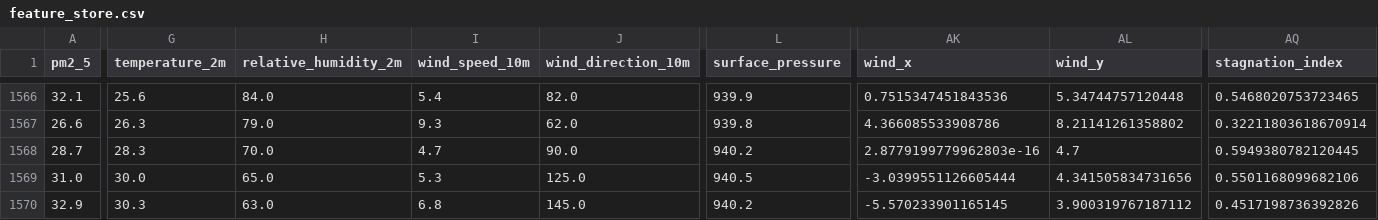
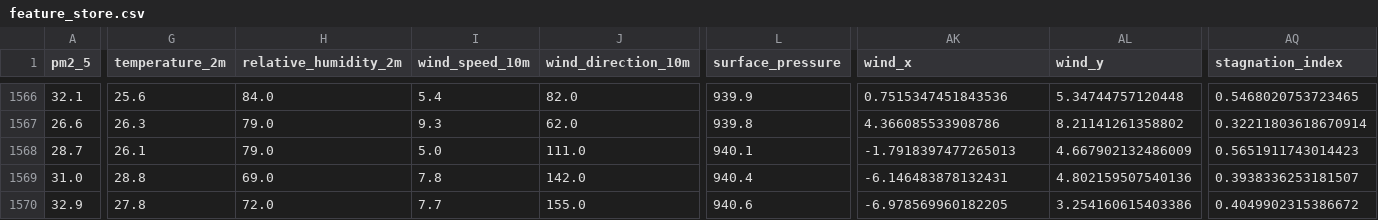
Before and after one commit to AmnaNazir20/Pearls-AQI-Predictor, a CSV file: feature_store.csv, drawn as a sheet; only a part is shown, gaps mark what is left out; the diff covers the shown part only; the diff names each change by its address in the sheet, - before the commit and + after, or states it on an @@ line.

```diff
--- a/feature_store.csv
+++ b/feature_store.csv
-G1568 (temperature_2m): 28.3
+G1568 (temperature_2m): 26.1
-H1568 (relative_humidity_2m): 70.0
+H1568 (relative_humidity_2m): 79.0
-I1568 (wind_speed_10m): 4.7
+I1568 (wind_speed_10m): 5.0
-J1568 (wind_direction_10m): 90.0
+J1568 (wind_direction_10m): 111.0
-L1568 (surface_pressure): 940.2
+L1568 (surface_pressure): 940.1
-AK1568 (wind_x): 2.8779199779962803e-16
+AK1568 (wind_x): -1.7918397477265013
-AL1568 (wind_y): 4.7
+AL1568 (wind_y): 4.667902132486009
-AQ1568 (stagnation_index): 0.5949380782120445
+AQ1568 (stagnation_index): 0.5651911743014423
-G1569 (temperature_2m): 30.0
+G1569 (temperature_2m): 28.8
-H1569 (relative_humidity_2m): 65.0
+H1569 (relative_humidity_2m): 69.0
-I1569 (wind_speed_10m): 5.3
+I1569 (wind_speed_10m): 7.8
-J1569 (wind_direction_10m): 125.0
+J1569 (wind_direction_10m): 142.0
-L1569 (surface_pressure): 940.5
+L1569 (surface_pressure): 940.4
-AK1569 (wind_x): -3.0399551126605444
+AK1569 (wind_x): -6.146483878132431
-AL1569 (wind_y): 4.341505834731656
+AL1569 (wind_y): 4.802159507540136
-AQ1569 (stagnation_index): 0.5501168099682106
+AQ1569 (stagnation_index): 0.3938336253181507
-G1570 (temperature_2m): 30.3
+G1570 (temperature_2m): 27.8
-H1570 (relative_humidity_2m): 63.0
+H1570 (relative_humidity_2m): 72.0
-I1570 (wind_speed_10m): 6.8
+I1570 (wind_speed_10m): 7.7
-J1570 (wind_direction_10m): 145.0
+J1570 (wind_direction_10m): 155.0
-L1570 (surface_pressure): 940.2
+L1570 (surface_pressure): 940.6
-AK1570 (wind_x): -5.570233901165145
+AK1570 (wind_x): -6.978569960182205
-AL1570 (wind_y): 3.900319767187112
+AL1570 (wind_y): 3.254160615403386
-AQ1570 (stagnation_index): 0.4517198736392826
+AQ1570 (stagnation_index): 0.4049902315386672
```
Also changed, not shown: 102 edited cells elsewhere in this file.
